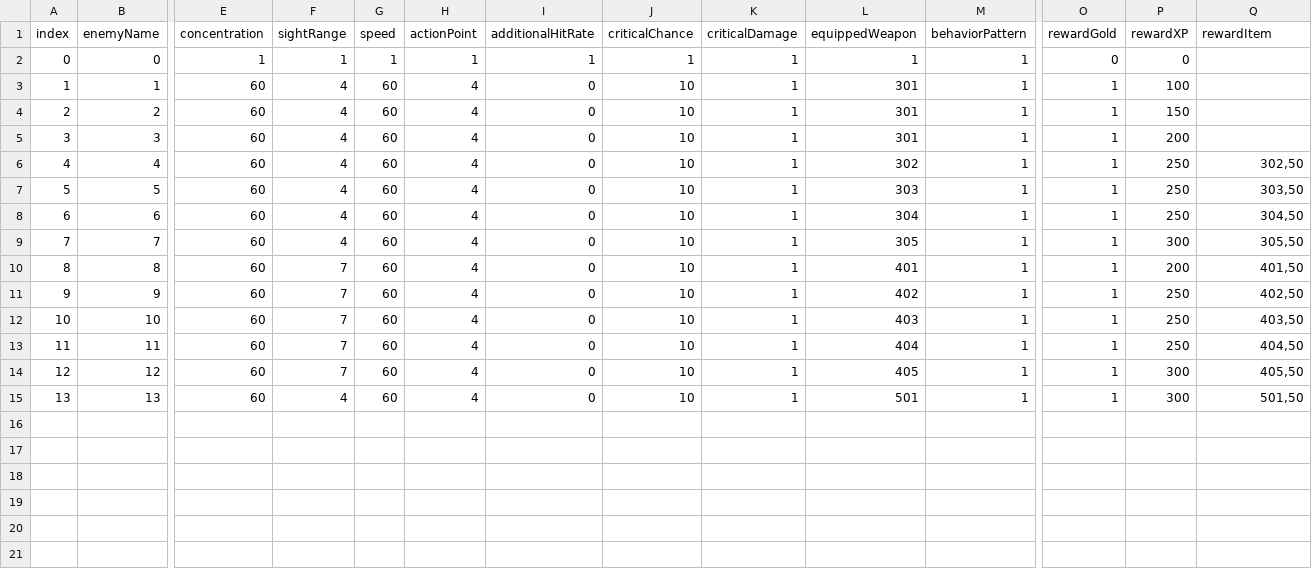
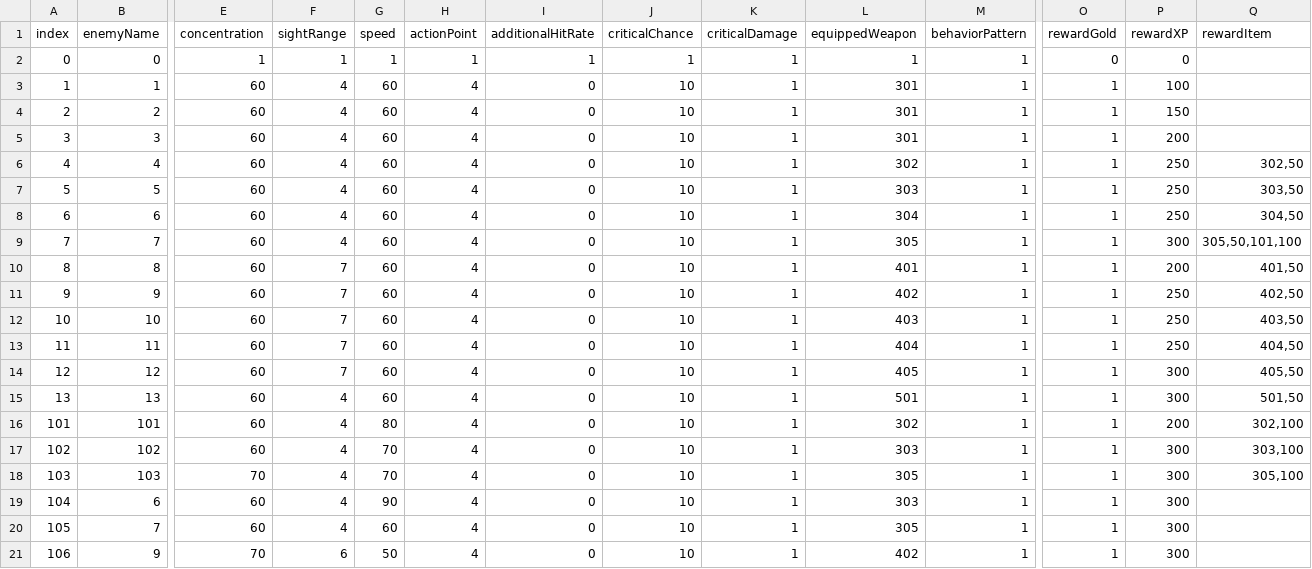
Before and after one commit to OruteZ/Project-H9, a CSV file: Assets/Resources/Files/EnemyTable.csv, drawn as a sheet; only a part is shown, gaps mark what is left out; rows hold the shown columns only; the diff names each change by its address in the sheet, - before the commit and + after, or states it on an @@ line.

```diff
--- a/Assets/Resources/Files/EnemyTable.csv
+++ b/Assets/Resources/Files/EnemyTable.csv
-Q9 (rewardItem): 305,50
+Q9 (rewardItem): 305,50,101,100
+row 16: 101 | 101 | 60 | 4 | 80 | 4 | 0 | 10 | 1 | 302 | 1 | 1 | 200 | 302,100
+row 17: 102 | 102 | 60 | 4 | 70 | 4 | 0 | 10 | 1 | 303 | 1 | 1 | 300 | 303,100
+row 18: 103 | 103 | 70 | 4 | 70 | 4 | 0 | 10 | 1 | 305 | 1 | 1 | 300 | 305,100
+row 19: 104 | 6 | 60 | 4 | 90 | 4 | 0 | 10 | 1 | 303 | 1 | 1 | 300
+row 20: 105 | 7 | 60 | 4 | 60 | 4 | 0 | 10 | 1 | 305 | 1 | 1 | 300
+row 21: 106 | 9 | 70 | 6 | 50 | 4 | 0 | 10 | 1 | 402 | 1 | 1 | 300
```
Also changed, not shown: 51 other files.
